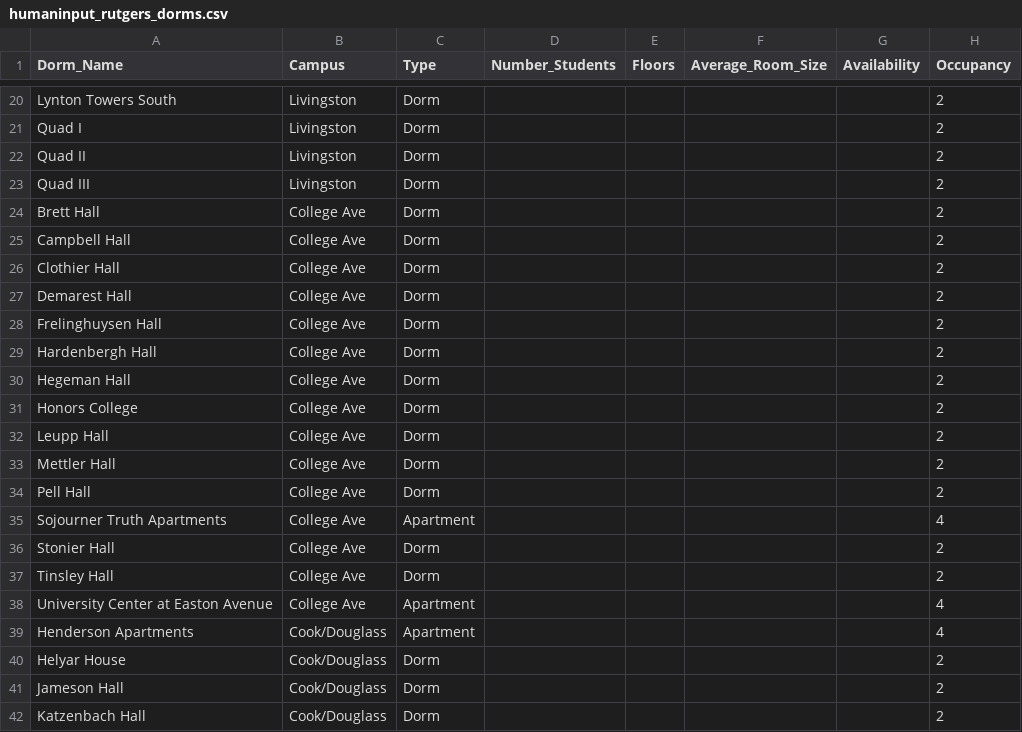
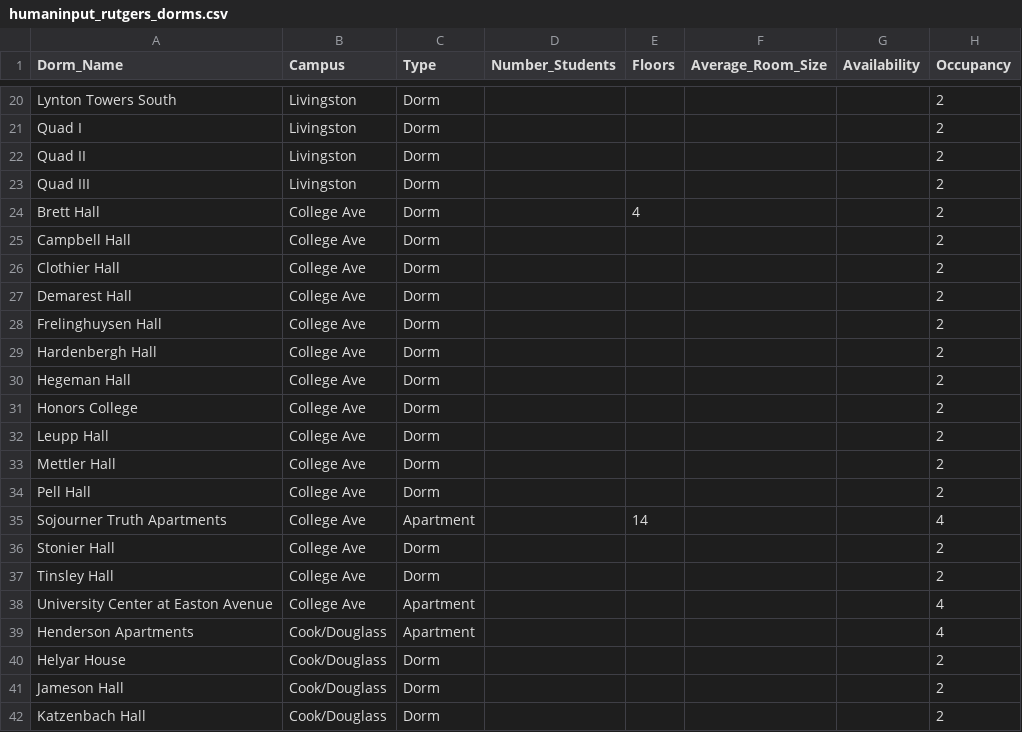
Before and after one commit to lilyqdp/RU-Dorm-Finder-AI, a CSV file: data/processed/humaninput_rutgers_dorms.csv, drawn as a sheet; only a part is shown, gaps mark what is left out; the diff names each change by its address in the sheet, - before the commit and + after, or states it on an @@ line.

```diff
--- a/data/processed/humaninput_rutgers_dorms.csv
+++ b/data/processed/humaninput_rutgers_dorms.csv
-E24 (Floors): (empty)
+E24 (Floors): 4
-E35 (Floors): (empty)
+E35 (Floors): 14
```
Also changed, not shown: 9 other files.
